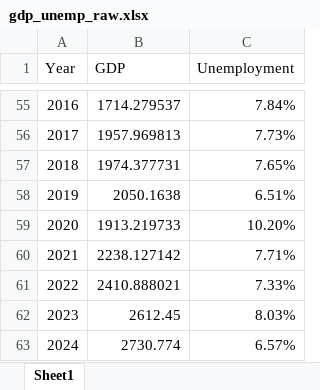
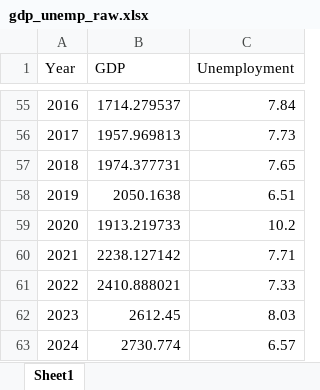
Before and after one commit to Kartik-Suvarna/Recession-Prediction-India, an Excel workbook: dataset/gdp_unemp_raw.xlsx, sheet Sheet1, drawn as a sheet; only a part is shown, gaps mark what is left out; values as stored, in another font and other column widths than the file's, no borders; charts and pictures not drawn; the diff covers the shown part only; the diff names each change by its address in the sheet, - before the commit and + after, or states it on an @@ line.

```diff
--- a/dataset/gdp_unemp_raw.xlsx (sheet Sheet1)
+++ b/dataset/gdp_unemp_raw.xlsx (sheet Sheet1)
-C55 (Unemployment): 7.84%
+C55 (Unemployment): 7.84
-C56 (Unemployment): 7.73%
+C56 (Unemployment): 7.73
-C57 (Unemployment): 7.65%
+C57 (Unemployment): 7.65
-C58 (Unemployment): 6.51%
+C58 (Unemployment): 6.51
-C59 (Unemployment): 10.20%
+C59 (Unemployment): 10.2
-C60 (Unemployment): 7.71%
+C60 (Unemployment): 7.71
-C61 (Unemployment): 7.33%
+C61 (Unemployment): 7.33
-C62 (Unemployment): 8.03%
+C62 (Unemployment): 8.03
-C63 (Unemployment): 6.57%
+C63 (Unemployment): 6.57
```
Also changed, not shown: 27 edited cells elsewhere in this sheet, charts or pictures, 1 other file.
